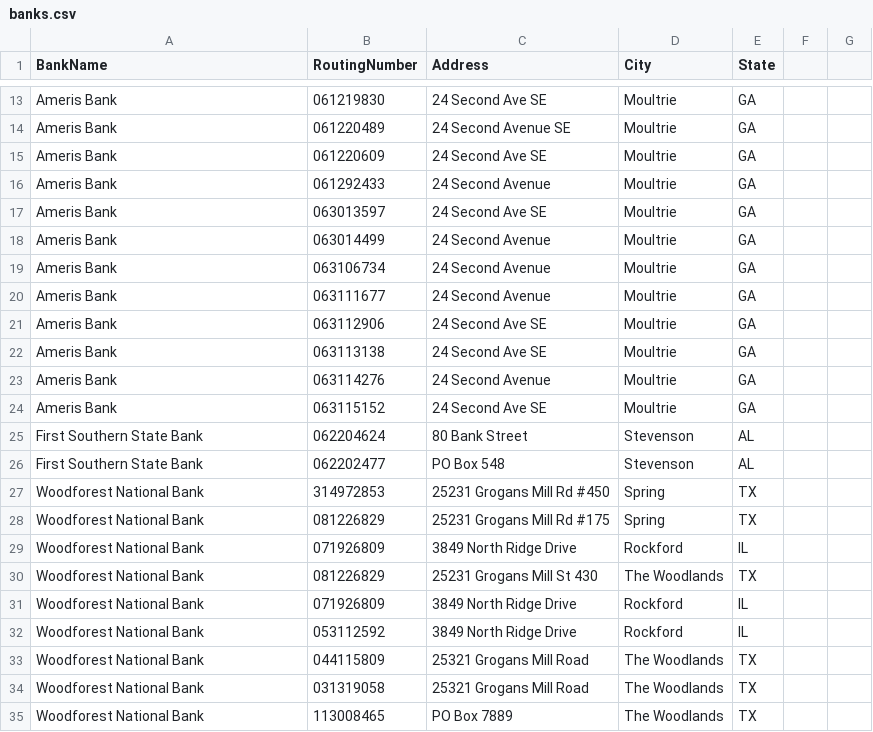
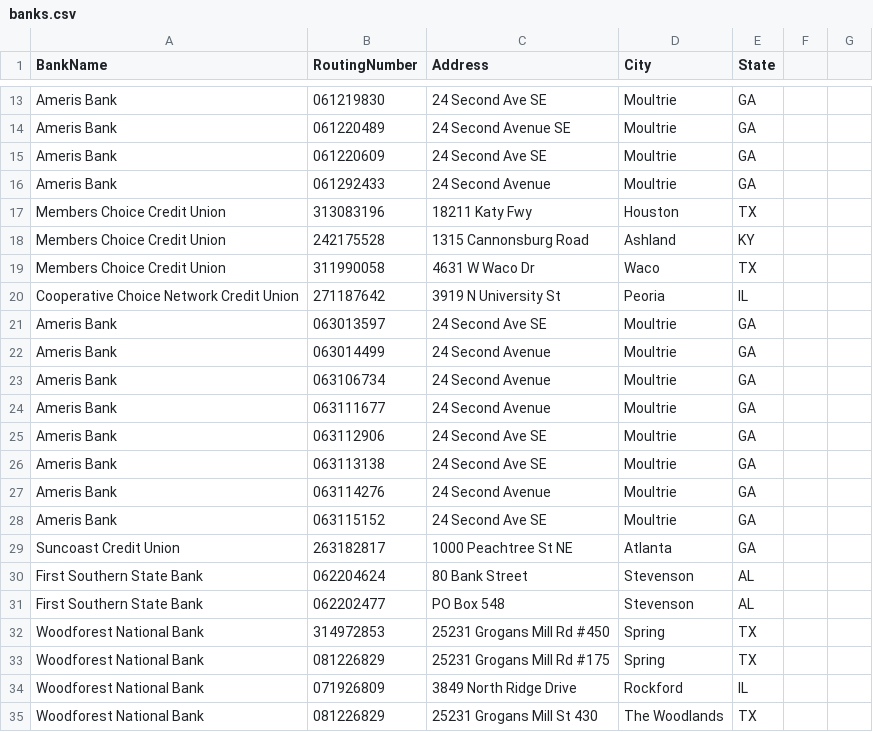
Before and after one commit to abidullahandanf313/truebankcheck, a CSV file: data/banks.csv, drawn as a sheet; only a part is shown, gaps mark what is left out; the shorter side is filled out with more unchanged rows.

Commit message:
Update banks.csv

```diff
--- a/data/banks.csv
+++ b/data/banks.csv
@@ -16,2 +16,6 @@ Ameris Bank,061220609,24 Second Ave SE,Moultrie,GA
 Ameris Bank,061292433,24 Second Avenue,Moultrie,GA
+Members Choice Credit Union,313083196,18211 Katy Fwy,Houston,TX
+Members Choice Credit Union,242175528,1315 Cannonsburg Road,Ashland,KY
+Members Choice Credit Union,311990058,4631 W Waco Dr,Waco,TX
+Cooperative Choice Network Credit Union,271187642,3919 N University St,Peoria,IL
 Ameris Bank,063013597,24 Second Ave SE,Moultrie,GA
@@ -24,2 +28,3 @@ Ameris Bank,063114276,24 Second Avenue,Moultrie,GA
 Ameris Bank,063115152,24 Second Ave SE,Moultrie,GA
+Suncoast Credit Union,263182817,1000 Peachtree St NE,Atlanta,GA
 First Southern State Bank,062204624,80 Bank Street,Stevenson,AL
```
